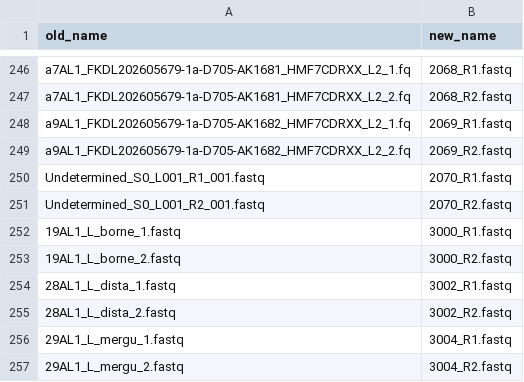
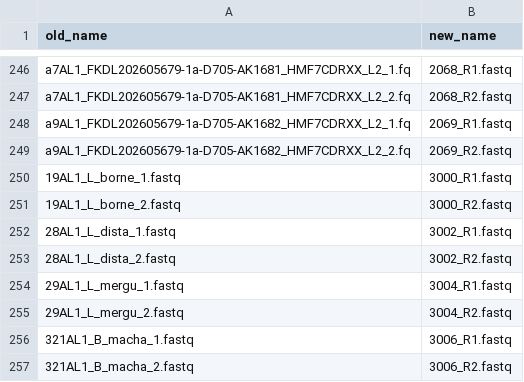
Before and after one commit to pebgroup/coryphoideae_species_tree, a CSV file: names_1_data_1_rename_seqs.csv, drawn as a sheet; only a part is shown, gaps mark what is left out; the shorter side is filled out with more unchanged rows; the diff names each change by its address in the sheet, - before the commit and + after, or states it on an @@ line.

Commit message:
Attempt at hybpiper array-

```diff
--- a/names_1_data_1_rename_seqs.csv
+++ b/names_1_data_1_rename_seqs.csv
-row 250: Undetermined_S0_L001_R1_001.fastq | 2070_R1.fastq
-row 251: Undetermined_S0_L001_R2_001.fastq | 2070_R2.fastq
```
